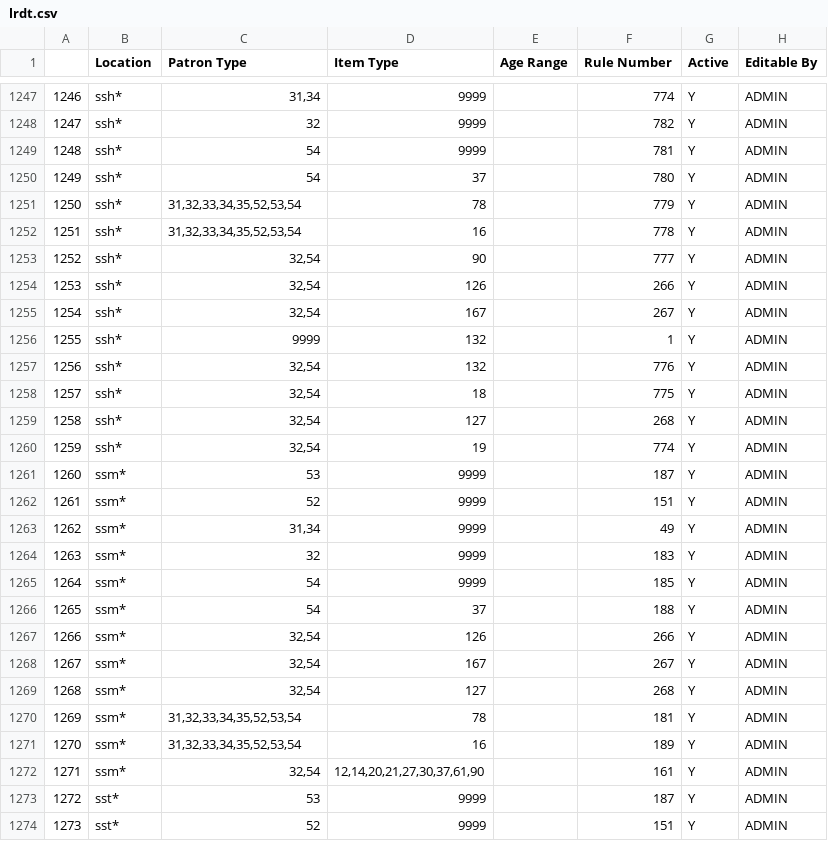
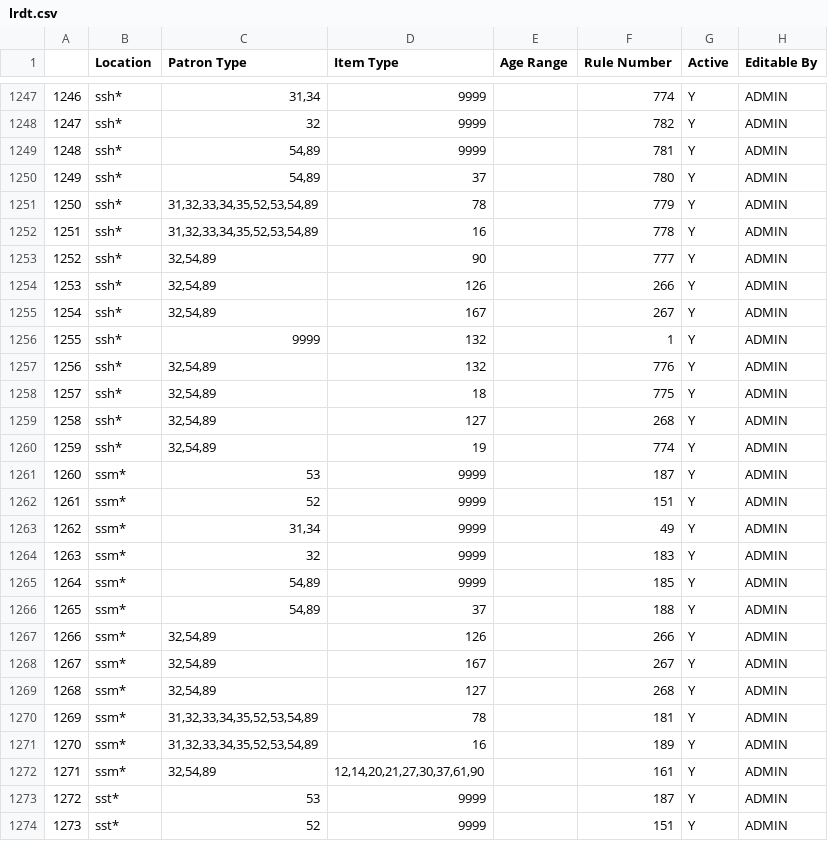
Before and after one commit to MarmotLibraryNetwork/sierraloanrules, a CSV file: lrdt.csv, drawn as a sheet; only a part is shown, gaps mark what is left out; the diff covers the shown part only.

Commit message:
Added new patron types for MLN1 and MLN2
New patron type for Longmont and new staff patron types for masquerade access

```diff
--- a/lrdt.csv
+++ b/lrdt.csv
@@ -1248,14 +1248,14 @@
 1247,"ssh* ",32,9999,,782,Y,ADMIN
-1248,"ssh* ",54,9999,,781,Y,ADMIN
-1249,"ssh* ",54,37,,780,Y,ADMIN
-1250,"ssh* ","31,32,33,34,35,52,53,54",78,,779,Y,ADMIN
-1251,"ssh* ","31,32,33,34,35,52,53,54",16,,778,Y,ADMIN
-1252,"ssh* ","32,54",90,,777,Y,ADMIN
-1253,"ssh* ","32,54",126,,266,Y,ADMIN
-1254,"ssh* ","32,54",167,,267,Y,ADMIN
+1248,"ssh* ","54,89",9999,,781,Y,ADMIN
+1249,"ssh* ","54,89",37,,780,Y,ADMIN
+1250,"ssh* ","31,32,33,34,35,52,53,54,89",78,,779,Y,ADMIN
+1251,"ssh* ","31,32,33,34,35,52,53,54,89",16,,778,Y,ADMIN
+1252,"ssh* ","32,54,89",90,,777,Y,ADMIN
+1253,"ssh* ","32,54,89",126,,266,Y,ADMIN
+1254,"ssh* ","32,54,89",167,,267,Y,ADMIN
 1255,"ssh* ",9999,132,,1,Y,ADMIN
-1256,"ssh* ","32,54",132,,776,Y,ADMIN
-1257,"ssh* ","32,54",18,,775,Y,ADMIN
-1258,"ssh* ","32,54",127,,268,Y,ADMIN
-1259,"ssh* ","32,54",19,,774,Y,ADMIN
+1256,"ssh* ","32,54,89",132,,776,Y,ADMIN
+1257,"ssh* ","32,54,89",18,,775,Y,ADMIN
+1258,"ssh* ","32,54,89",127,,268,Y,ADMIN
+1259,"ssh* ","32,54,89",19,,774,Y,ADMIN
 1260,"ssm* ",53,9999,,187,Y,ADMIN
@@ -1264,10 +1264,10 @@
 1263,"ssm* ",32,9999,,183,Y,ADMIN
-1264,"ssm* ",54,9999,,185,Y,ADMIN
-1265,"ssm* ",54,37,,188,Y,ADMIN
-1266,"ssm* ","32,54",126,,266,Y,ADMIN
-1267,"ssm* ","32,54",167,,267,Y,ADMIN
-1268,"ssm* ","32,54",127,,268,Y,ADMIN
-1269,"ssm* ","31,32,33,34,35,52,53,54",78,,181,Y,ADMIN
-1270,"ssm* ","31,32,33,34,35,52,53,54",16,,189,Y,ADMIN
-1271,"ssm* ","32,54","12,14,20,21,27,30,37,61,90",,161,Y,ADMIN
+1264,"ssm* ","54,89",9999,,185,Y,ADMIN
+1265,"ssm* ","54,89",37,,188,Y,ADMIN
+1266,"ssm* ","32,54,89",126,,266,Y,ADMIN
+1267,"ssm* ","32,54,89",167,,267,Y,ADMIN
+1268,"ssm* ","32,54,89",127,,268,Y,ADMIN
+1269,"ssm* ","31,32,33,34,35,52,53,54,89",78,,181,Y,ADMIN
+1270,"ssm* ","31,32,33,34,35,52,53,54,89",16,,189,Y,ADMIN
+1271,"ssm* ","32,54,89","12,14,20,21,27,30,37,61,90",,161,Y,ADMIN
 1272,"sst* ",53,9999,,187,Y,ADMIN
```
Also changed, not shown: 111 edited cells elsewhere in this file, flatirons/fl_lrdt.csv.
